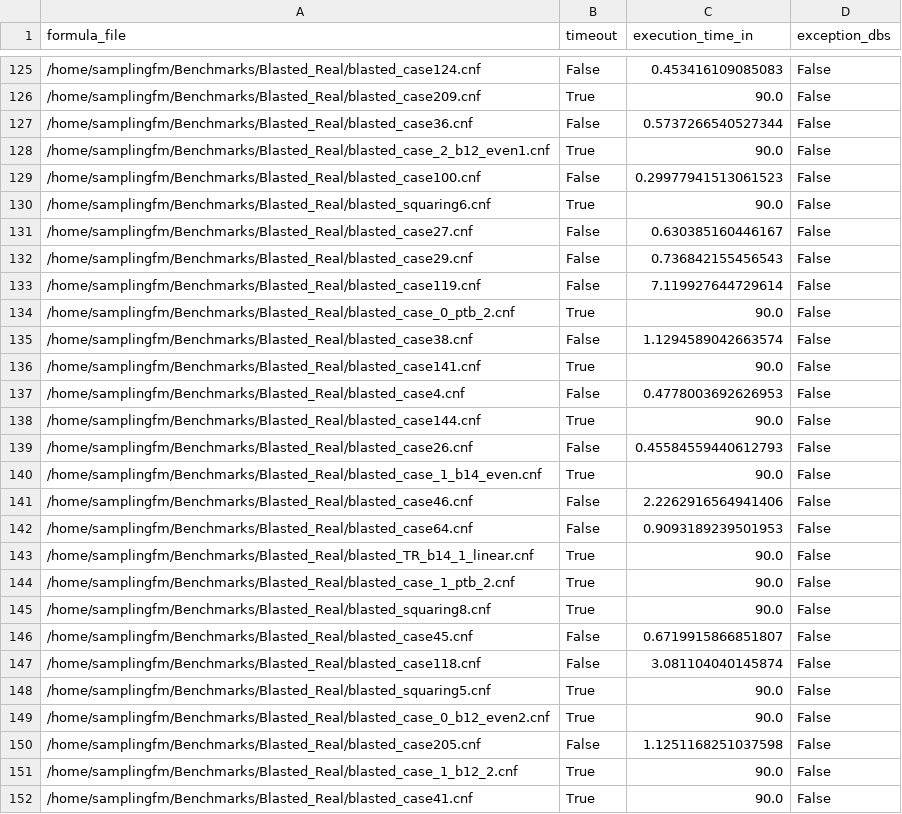
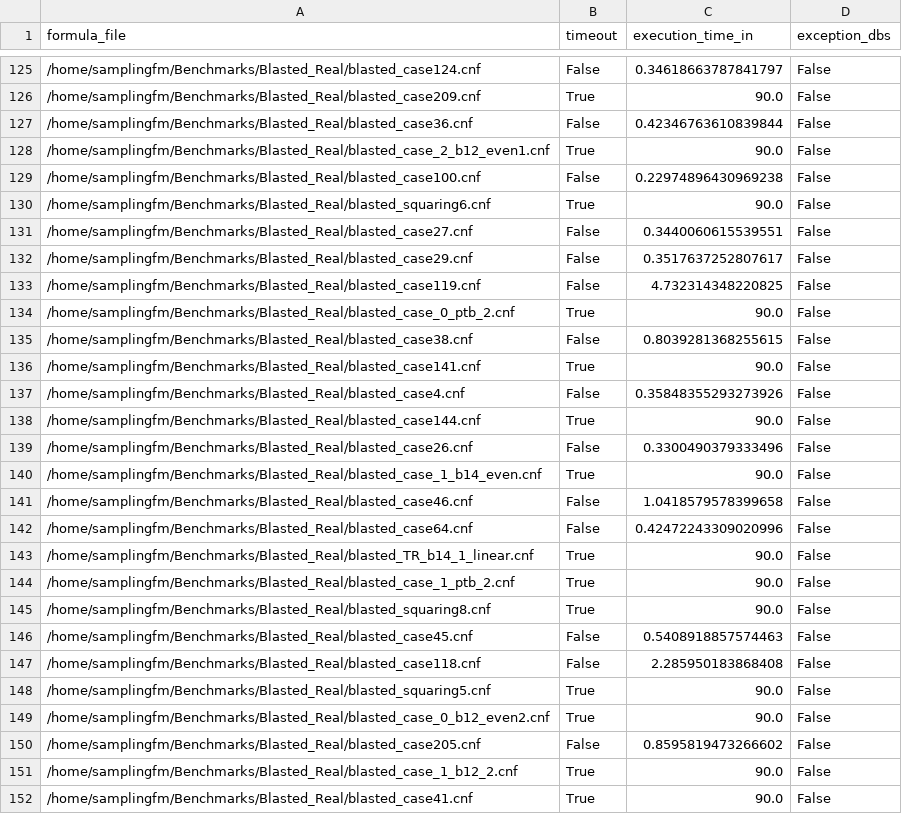
Before and after one commit to FAMILIAR-project/usampling-exp, a CSV file: usampling-data/results-timeout90/experiments-DBS-blaster.csv, drawn as a sheet; only a part is shown, gaps mark what is left out; the diff covers the shown part only.

```diff
--- a/usampling-data/results-timeout90/experiments-DBS-blaster.csv
+++ b/usampling-data/results-timeout90/experiments-DBS-blaster.csv
@@ -125,19 +125,19 @@ formula_file,timeout,execution_time_in,exception_dbs
-/home/samplingfm/Benchmarks/Blasted_Real/blasted_case124.cnf,False,0.453416109085083,False
+/home/samplingfm/Benchmarks/Blasted_Real/blasted_case124.cnf,False,0.34618663787841797,False
 /home/samplingfm/Benchmarks/Blasted_Real/blasted_case209.cnf,True,90.0,False
-/home/samplingfm/Benchmarks/Blasted_Real/blasted_case36.cnf,False,0.5737266540527344,False
+/home/samplingfm/Benchmarks/Blasted_Real/blasted_case36.cnf,False,0.42346763610839844,False
 /home/samplingfm/Benchmarks/Blasted_Real/blasted_case_2_b12_even1.cnf,True,90.0,False
-/home/samplingfm/Benchmarks/Blasted_Real/blasted_case100.cnf,False,0.29977941513061523,False
+/home/samplingfm/Benchmarks/Blasted_Real/blasted_case100.cnf,False,0.22974896430969238,False
 /home/samplingfm/Benchmarks/Blasted_Real/blasted_squaring6.cnf,True,90.0,False
-/home/samplingfm/Benchmarks/Blasted_Real/blasted_case27.cnf,False,0.630385160446167,False
-/home/samplingfm/Benchmarks/Blasted_Real/blasted_case29.cnf,False,0.736842155456543,False
-/home/samplingfm/Benchmarks/Blasted_Real/blasted_case119.cnf,False,7.119927644729614,False
+/home/samplingfm/Benchmarks/Blasted_Real/blasted_case27.cnf,False,0.3440060615539551,False
+/home/samplingfm/Benchmarks/Blasted_Real/blasted_case29.cnf,False,0.3517637252807617,False
+/home/samplingfm/Benchmarks/Blasted_Real/blasted_case119.cnf,False,4.732314348220825,False
 /home/samplingfm/Benchmarks/Blasted_Real/blasted_case_0_ptb_2.cnf,True,90.0,False
-/home/samplingfm/Benchmarks/Blasted_Real/blasted_case38.cnf,False,1.1294589042663574,False
+/home/samplingfm/Benchmarks/Blasted_Real/blasted_case38.cnf,False,0.8039281368255615,False
 /home/samplingfm/Benchmarks/Blasted_Real/blasted_case141.cnf,True,90.0,False
-/home/samplingfm/Benchmarks/Blasted_Real/blasted_case4.cnf,False,0.4778003692626953,False
+/home/samplingfm/Benchmarks/Blasted_Real/blasted_case4.cnf,False,0.35848355293273926,False
 /home/samplingfm/Benchmarks/Blasted_Real/blasted_case144.cnf,True,90.0,False
-/home/samplingfm/Benchmarks/Blasted_Real/blasted_case26.cnf,False,0.45584559440612793,False
+/home/samplingfm/Benchmarks/Blasted_Real/blasted_case26.cnf,False,0.3300490379333496,False
 /home/samplingfm/Benchmarks/Blasted_Real/blasted_case_1_b14_even.cnf,True,90.0,False
-/home/samplingfm/Benchmarks/Blasted_Real/blasted_case46.cnf,False,2.2262916564941406,False
-/home/samplingfm/Benchmarks/Blasted_Real/blasted_case64.cnf,False,0.9093189239501953,False
+/home/samplingfm/Benchmarks/Blasted_Real/blasted_case46.cnf,False,1.0418579578399658,False
+/home/samplingfm/Benchmarks/Blasted_Real/blasted_case64.cnf,False,0.42472243309020996,False
 /home/samplingfm/Benchmarks/Blasted_Real/blasted_TR_b14_1_linear.cnf,True,90.0,False
@@ -145,7 +145,7 @@ formula_file,timeout,execution_time_in,exception_dbs
 /home/samplingfm/Benchmarks/Blasted_Real/blasted_squaring8.cnf,True,90.0,False
-/home/samplingfm/Benchmarks/Blasted_Real/blasted_case45.cnf,False,0.6719915866851807,False
-/home/samplingfm/Benchmarks/Blasted_Real/blasted_case118.cnf,False,3.081104040145874,False
+/home/samplingfm/Benchmarks/Blasted_Real/blasted_case45.cnf,False,0.5408918857574463,False
+/home/samplingfm/Benchmarks/Blasted_Real/blasted_case118.cnf,False,2.285950183868408,False
 /home/samplingfm/Benchmarks/Blasted_Real/blasted_squaring5.cnf,True,90.0,False
 /home/samplingfm/Benchmarks/Blasted_Real/blasted_case_0_b12_even2.cnf,True,90.0,False
-/home/samplingfm/Benchmarks/Blasted_Real/blasted_case205.cnf,False,1.1251168251037598,False
+/home/samplingfm/Benchmarks/Blasted_Real/blasted_case205.cnf,False,0.8595819473266602,False
 /home/samplingfm/Benchmarks/Blasted_Real/blasted_case_1_b12_2.cnf,True,90.0,False
```
Also changed, not shown: 102 edited cells elsewhere in this file, usampling-data/results-timeout90/experiments-DBS-fla.csv, usampling-data/results-timeout90/experiments-DBS-fm.csv, 7 other files.
